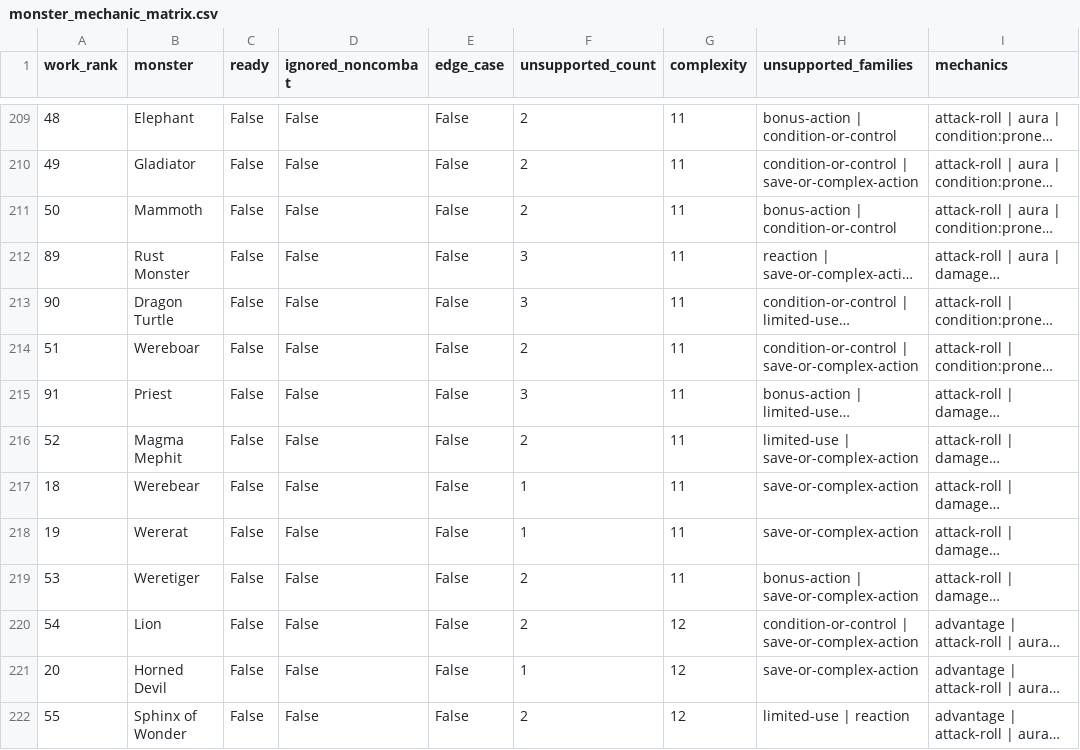
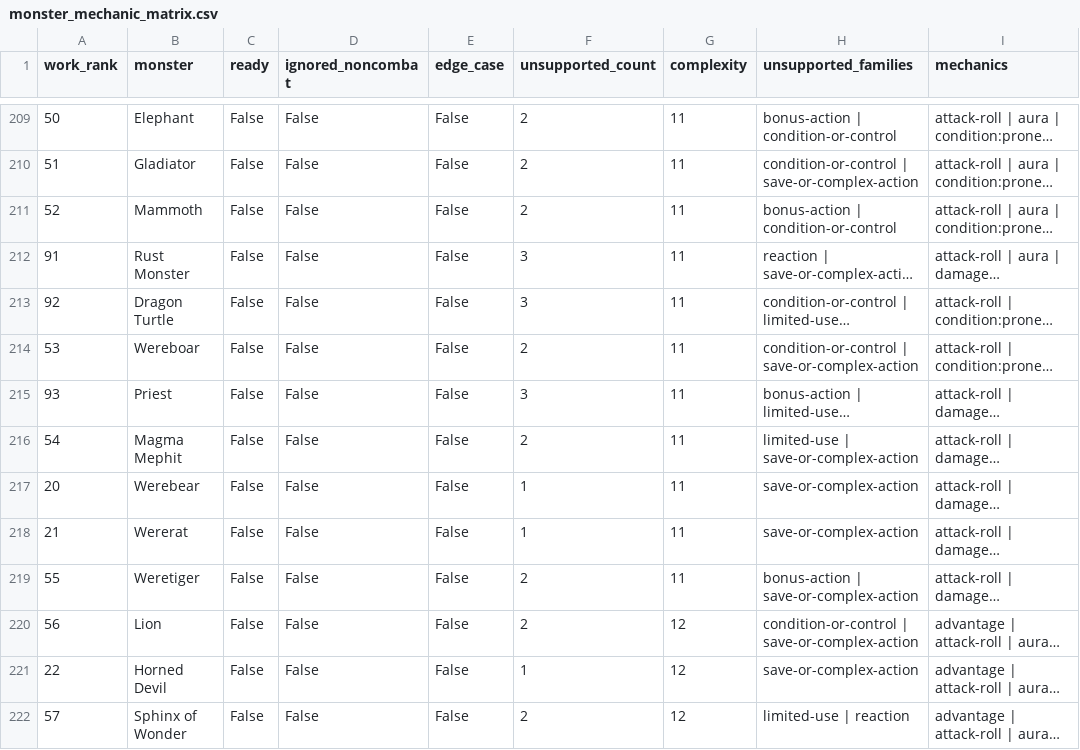
Before and after one commit to cbw29512/D20-ironpit, a CSV file: data/monster_mechanic_matrix.csv, drawn as a sheet; only a part is shown, gaps mark what is left out; long unchanged cells end in …; the diff covers the shown part only; the diff names each change by its address in the sheet, - before the commit and + after, or states it on an @@ line.

```diff
--- a/data/monster_mechanic_matrix.csv
+++ b/data/monster_mechanic_matrix.csv
-A209 (work_rank): 48
+A209 (work_rank): 50
-A210 (work_rank): 49
+A210 (work_rank): 51
-A211 (work_rank): 50
+A211 (work_rank): 52
-A212 (work_rank): 89
+A212 (work_rank): 91
-A213 (work_rank): 90
+A213 (work_rank): 92
-A214 (work_rank): 51
+A214 (work_rank): 53
-A215 (work_rank): 91
+A215 (work_rank): 93
-A216 (work_rank): 52
+A216 (work_rank): 54
-A217 (work_rank): 18
+A217 (work_rank): 20
-A218 (work_rank): 19
+A218 (work_rank): 21
-A219 (work_rank): 53
+A219 (work_rank): 55
-A220 (work_rank): 54
+A220 (work_rank): 56
-A221 (work_rank): 20
+A221 (work_rank): 22
-A222 (work_rank): 55
+A222 (work_rank): 57
```
Also changed, not shown: 166 edited cells elsewhere in this file, 7 other files.
